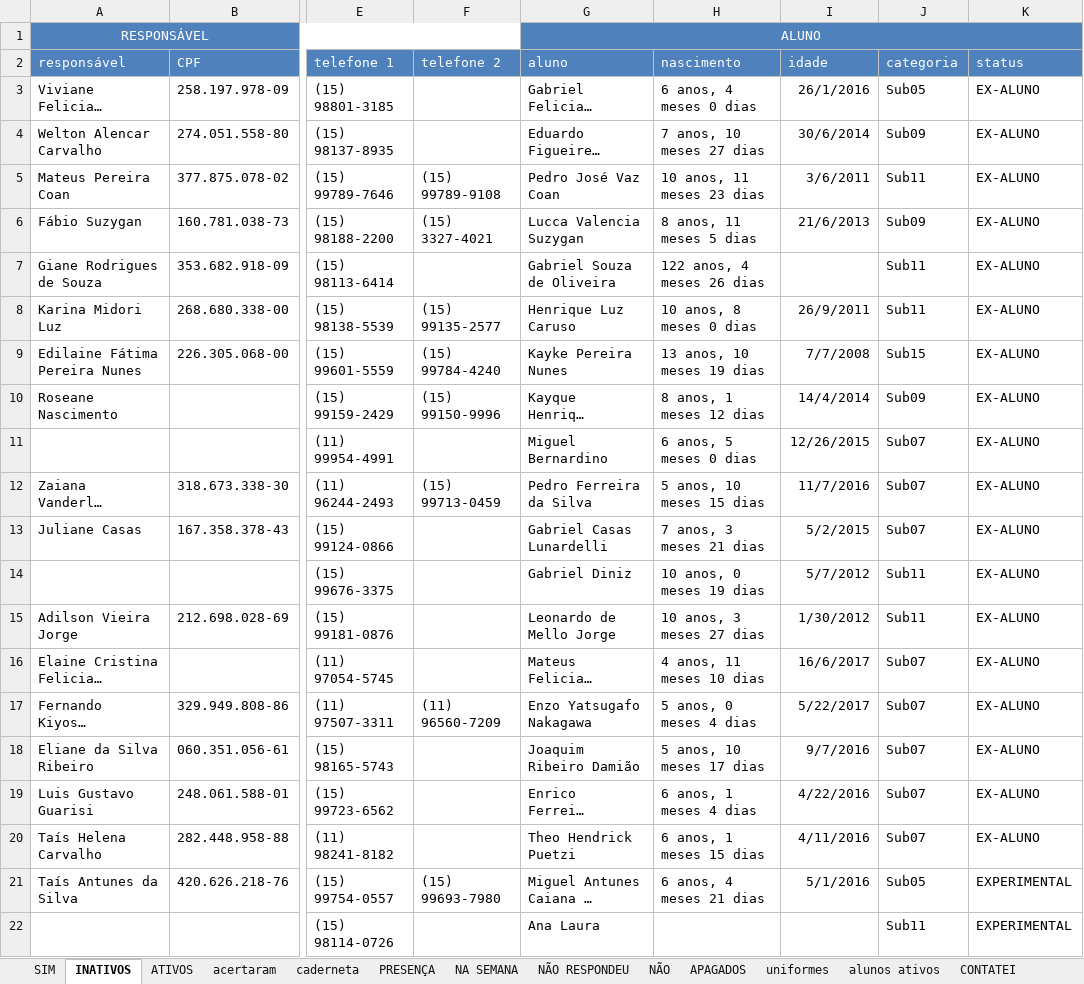
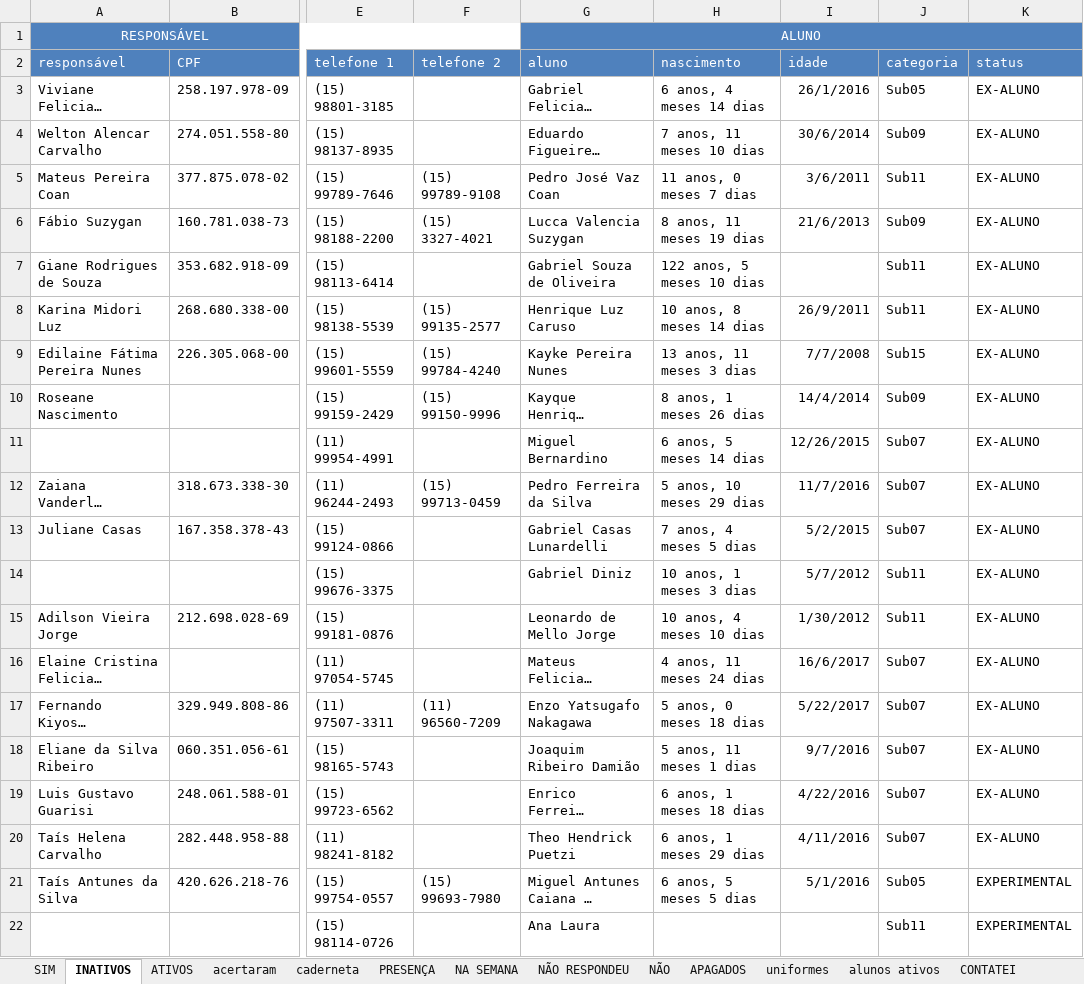
Before and after one commit to paivadaniel/contatos-rsa, an Excel workbook: contatos-rsa.xlsx, sheet INATIVOS, drawn as a sheet; only a part is shown, gaps mark what is left out; long unchanged cells end in …; values as stored, in another font and other column widths than the file's, no borders; 1 other sheet too large or unreadable and not compared; the diff names each change by its address in the sheet, - before the commit and + after, or states it on an @@ line.

```diff
--- a/contatos-rsa.xlsx (sheet INATIVOS)
+++ b/contatos-rsa.xlsx (sheet INATIVOS)
-H3 (nascimento): 6 anos, 4 meses 0 dias
+H3 (nascimento): 6 anos, 4 meses 14 dias
-H4 (nascimento): 7 anos, 10 meses 27 dias
+H4 (nascimento): 7 anos, 11 meses 10 dias
-H5 (nascimento): 10 anos, 11 meses 23 dias
+H5 (nascimento): 11 anos, 0 meses 7 dias
-H6 (nascimento): 8 anos, 11 meses 5 dias
+H6 (nascimento): 8 anos, 11 meses 19 dias
-H7 (nascimento): 122 anos, 4 meses 26 dias
+H7 (nascimento): 122 anos, 5 meses 10 dias
-H8 (nascimento): 10 anos, 8 meses 0 dias
+H8 (nascimento): 10 anos, 8 meses 14 dias
-H9 (nascimento): 13 anos, 10 meses 19 dias
+H9 (nascimento): 13 anos, 11 meses 3 dias
-H10 (nascimento): 8 anos, 1 meses 12 dias
+H10 (nascimento): 8 anos, 1 meses 26 dias
-H11 (nascimento): 6 anos, 5 meses 0 dias
+H11 (nascimento): 6 anos, 5 meses 14 dias
-H12 (nascimento): 5 anos, 10 meses 15 dias
+H12 (nascimento): 5 anos, 10 meses 29 dias
-H13 (nascimento): 7 anos, 3 meses 21 dias
+H13 (nascimento): 7 anos, 4 meses 5 dias
-H14 (nascimento): 10 anos, 0 meses 19 dias
+H14 (nascimento): 10 anos, 1 meses 3 dias
-H15 (nascimento): 10 anos, 3 meses 27 dias
+H15 (nascimento): 10 anos, 4 meses 10 dias
-H16 (nascimento): 4 anos, 11 meses 10 dias
+H16 (nascimento): 4 anos, 11 meses 24 dias
-H17 (nascimento): 5 anos, 0 meses 4 dias
+H17 (nascimento): 5 anos, 0 meses 18 dias
-H18 (nascimento): 5 anos, 10 meses 17 dias
+H18 (nascimento): 5 anos, 11 meses 1 dias
-H19 (nascimento): 6 anos, 1 meses 4 dias
+H19 (nascimento): 6 anos, 1 meses 18 dias
-H20 (nascimento): 6 anos, 1 meses 15 dias
+H20 (nascimento): 6 anos, 1 meses 29 dias
-H21 (nascimento): 6 anos, 4 meses 21 dias
+H21 (nascimento): 6 anos, 5 meses 5 dias
```
Also changed, not shown: sheet acertaram, sheet ATIVOS, sheet uniformes, other sheet tabs.
